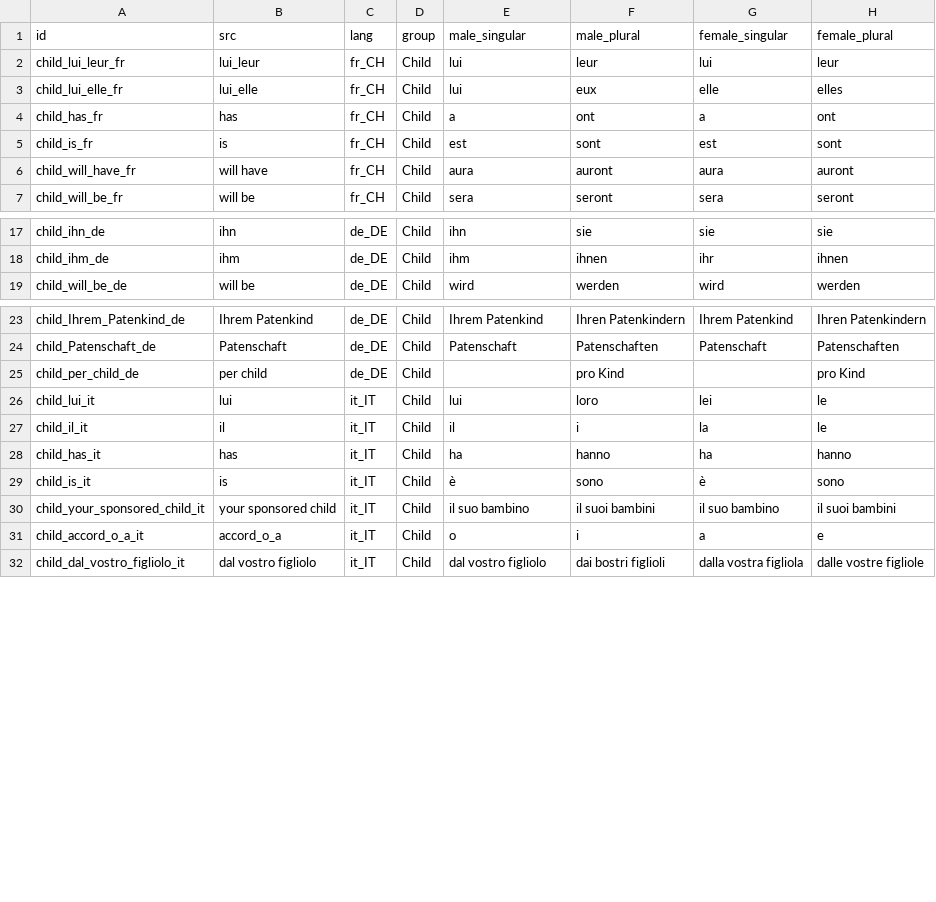
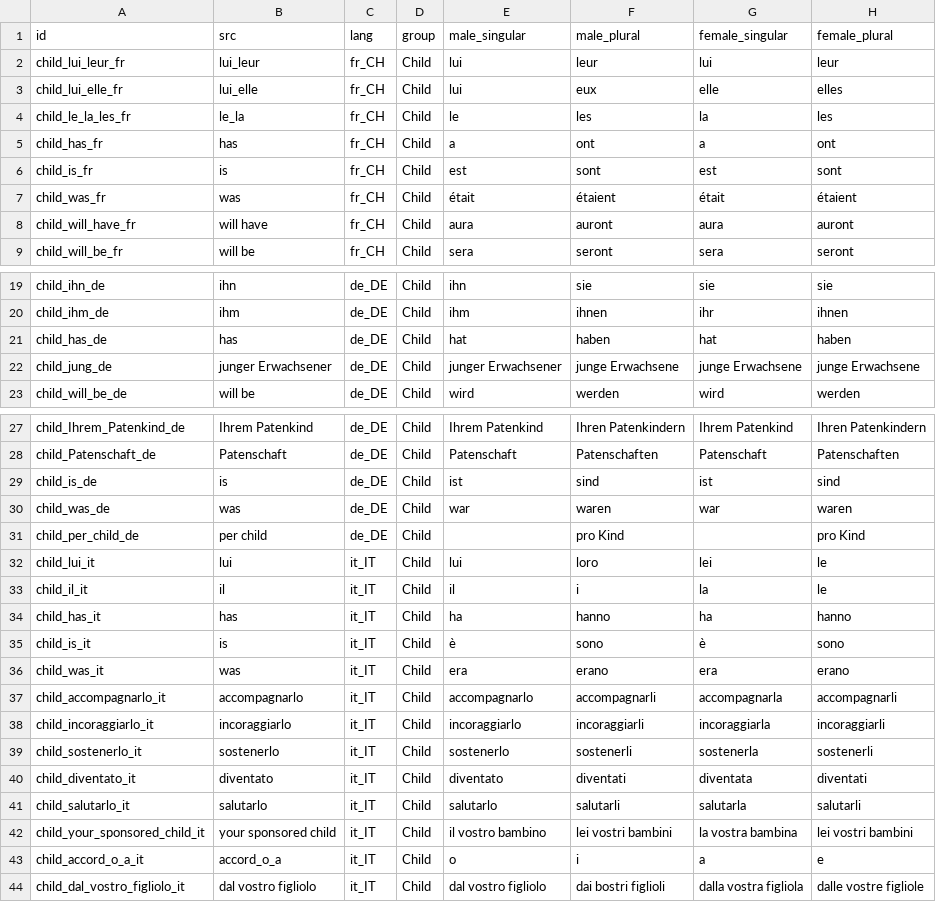
Before and after one commit to CompassionCH/compassion-switzerland, a CSV file: partner_communication_switzerland/data/ir.advanced.translation.csv, drawn as a sheet; only a part is shown, gaps mark what is left out; the diff covers the shown part only.

Commit message:
CO-1302 New depart communications

```diff
--- a/partner_communication_switzerland/data/ir.advanced.translation.csv
+++ b/partner_communication_switzerland/data/ir.advanced.translation.csv
@@ -3,4 +3,6 @@ child_lui_leur_fr,lui_leur,fr_CH,Child,lui,leur,lui,leur
 child_lui_elle_fr,lui_elle,fr_CH,Child,lui,eux,elle,elles
+child_le_la_les_fr,le_la,fr_CH,Child,le,les,la,les
 child_has_fr,has,fr_CH,Child,a,ont,a,ont
 child_is_fr,is,fr_CH,Child,est,sont,est,sont
+child_was_fr,was,fr_CH,Child,était,étaient,était,étaient
 child_will_have_fr,will have,fr_CH,Child,aura,auront,aura,auront
@@ -18,2 +20,4 @@ child_ihn_de,ihn,de_DE,Child,ihn,sie,sie,sie
 child_ihm_de,ihm,de_DE,Child,ihm,ihnen,ihr,ihnen
+child_has_de,has,de_DE,Child,hat,haben,hat,haben
+child_jung_de,junger Erwachsener,de_DE,Child,junger Erwachsener,junge Erwachsene,junge Erwachsene,junge Erwachsene
 child_will_be_de,will be,de_DE,Child,wird,werden,wird,werden
@@ -24 +28,3 @@ child_Ihrem_Patenkind_de,Ihrem Patenkind,de_DE,Child,Ihrem Patenkind,Ihren Paten
 child_Patenschaft_de,Patenschaft,de_DE,Child,Patenschaft,Patenschaften,Patenschaft,Patenschaften
+child_is_de,is,de_DE,Child,ist,sind,ist,sind
+child_was_de,was,de_DE,Child,war,waren,war,waren
@@ -29,3 +35,9 @@ child_has_it,has,it_IT,Child,ha,hanno,ha,hanno
 child_is_it,is,it_IT,Child,è,sono,è,sono
-child_your_sponsored_child_it,your sponsored child,it_IT,Child,il suo bambino,il suoi bambini,il suo bambino,il suoi bambini
+child_was_it,was,it_IT,Child,era,erano,era,erano
+child_accompagnarlo_it,accompagnarlo,it_IT,Child,accompagnarlo,accompagnarli,accompagnarla,accompagnarli
+child_incoraggiarlo_it,incoraggiarlo,it_IT,Child,incoraggiarlo,incoraggiarli,incoraggiarla,incoraggiarli
+child_sostenerlo_it,sostenerlo,it_IT,Child,sostenerlo,sostenerli,sostenerla,sostenerli
+child_diventato_it,diventato,it_IT,Child,diventato,diventati,diventata,diventati
+child_salutarlo_it,salutarlo,it_IT,Child,salutarlo,salutarli,salutarla,salutarli
+child_your_sponsored_child_it,your sponsored child,it_IT,Child,il vostro bambino,lei vostri bambini,la vostra bambina,lei vostri bambini
 child_accord_o_a_it,accord_o_a,it_IT,Child,o,i,a,e
```
Also changed, not shown: 2 added rows elsewhere in this file, 5 other files.
